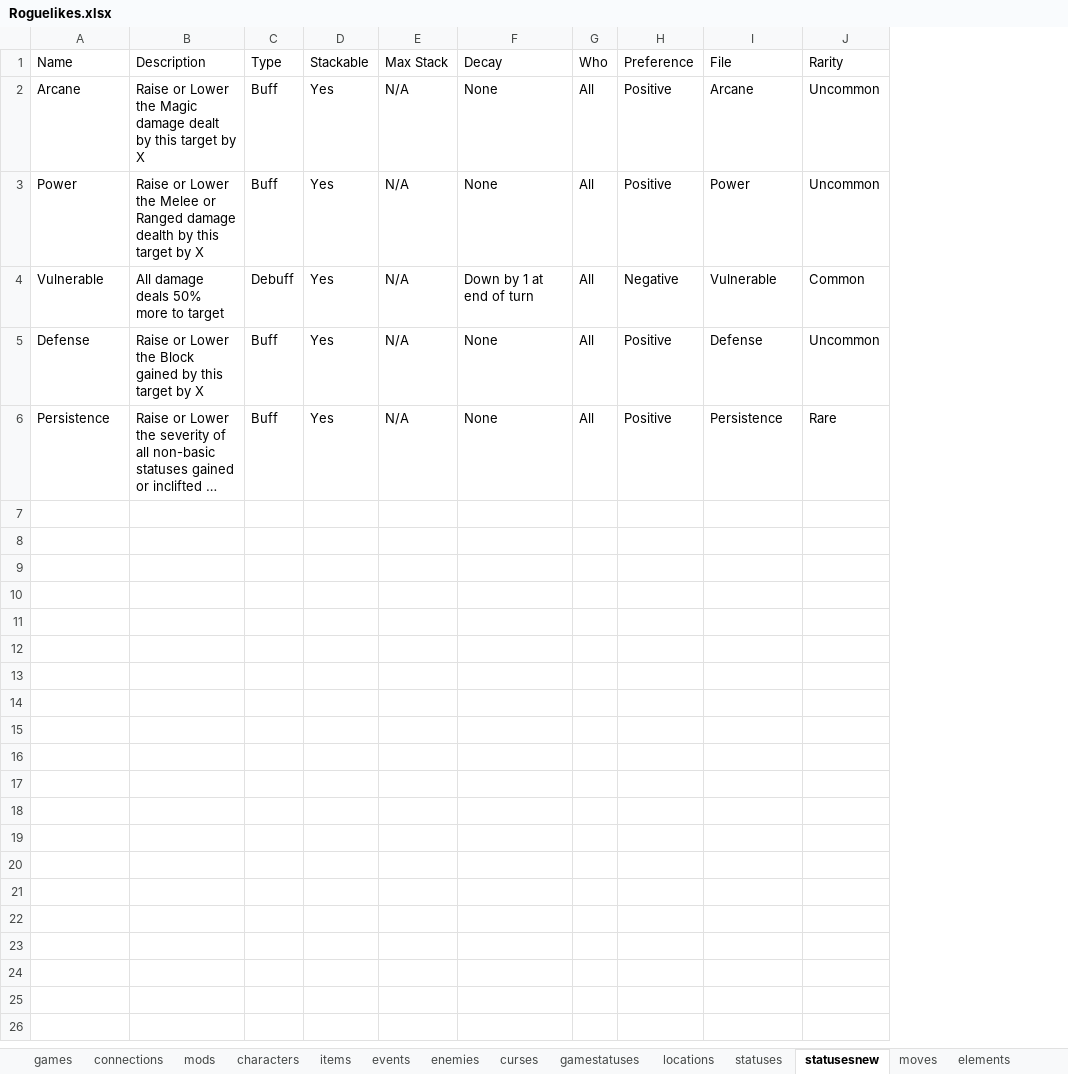
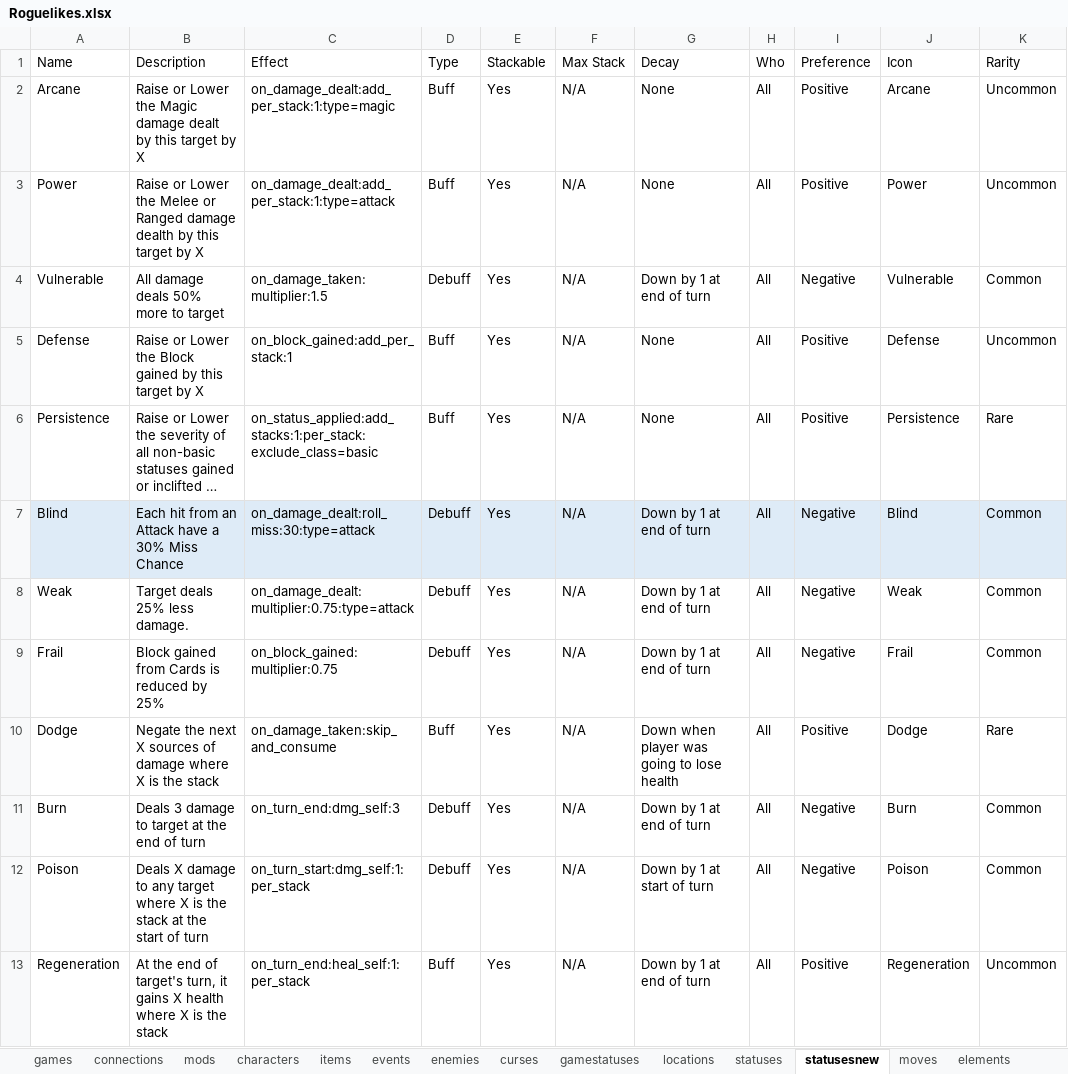
Before and after one commit to batsling/Roguelike-like, an Excel workbook: tools/Roguelikes.xlsx, sheet statusesnew, drawn as a sheet; long unchanged cells end in …; values as stored, in another font and other column widths than the file's, no borders; table styles not drawn; addresses are those after the commit; the diff names each change by its address in the sheet, - before the commit and + after, or states it on an @@ line.

```diff
--- a/tools/Roguelikes.xlsx (sheet statusesnew)
+++ b/tools/Roguelikes.xlsx (sheet statusesnew)
+column C (Effect), rows 2-6: on_damage_dealt:add_per_stack:1:type=magic | on_damage_dealt:add_per_stack:1:type=attack | on_damage_taken:multiplier:1.5 | on_block_gained:add_per_stack:1 | on_status_applied:add_stacks:1:per_stack:exclude_class=basic
-J1: File
+J1: Icon
+row 7: Blind | Each hit from an Attack have a 30% Miss Chance | on_damage_dealt:roll_miss:30:type=attack | Debuff | Yes | N/A | Down by 1 at end of turn | All | Negative | Blind | Common
+row 8: Weak | Target deals 25% less damage. | on_damage_dealt:multiplier:0.75:type=attack | Debuff | Yes | N/A | Down by 1 at end of turn | All | Negative | Weak | Common
+row 9: Frail | Block gained from Cards is reduced by 25% | on_block_gained:multiplier:0.75 | Debuff | Yes | N/A | Down by 1 at end of turn | All | Negative | Frail | Common
+row 10: Dodge | Negate the next X sources of damage where X is the stack | on_damage_taken:skip_and_consume | Buff | Yes | N/A | Down when player was going to lose health | All | Positive | Dodge | Rare
+row 11: Burn | Deals 3 damage to target at the end of turn | on_turn_end:dmg_self:3 | Debuff | Yes | N/A | Down by 1 at end of turn | All | Negative | Burn | Common
+row 12: Poison | Deals X damage to any target where X is the stack at the start of turn | on_turn_start:dmg_self:1:per_stack | Debuff | Yes | N/A | Down by 1 at start of turn | All | Negative | Poison | Common
+row 13: Regeneration | At the end of target's turn, it gains X health where X is the stack | on_turn_end:heal_self:1:per_stack | Buff | Yes | N/A | Down by 1 at end of turn | All | Positive | Regeneration | Uncommon
```
Also changed, not shown: sheet cardsnew, sheet addonsnew.
